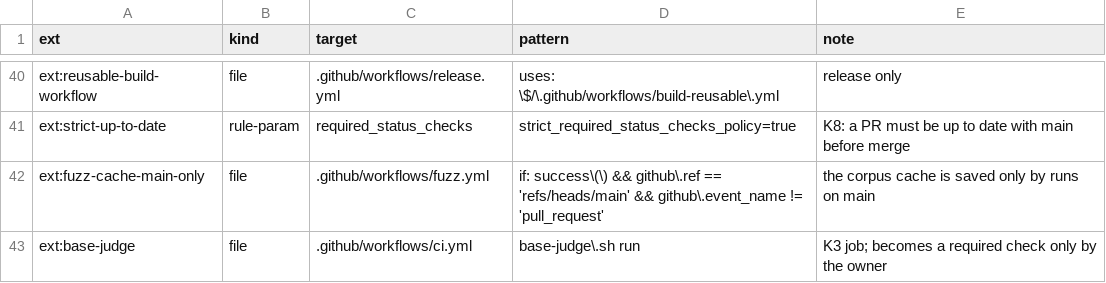
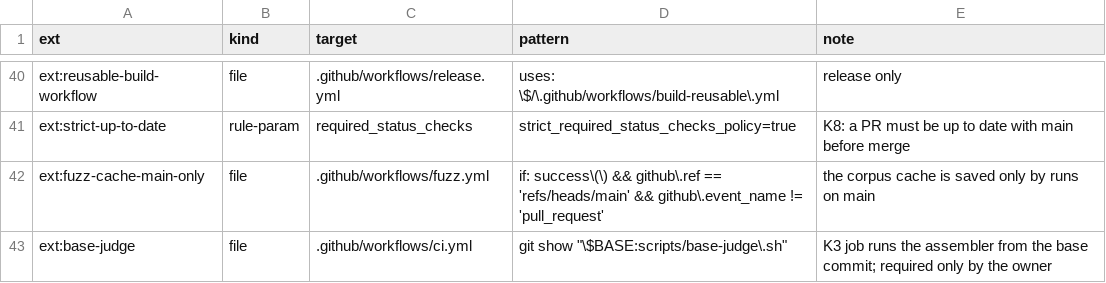
Before and after one commit to Demiurg-AU/rust-cicd-core, a TSV file: ext-controls.tsv, drawn as a sheet; only a part is shown, gaps mark what is left out.

```diff
--- a/ext-controls.tsv
+++ b/ext-controls.tsv
@@ -42,2 +42,2 @@ ext:strict-up-to-date	rule-param	required_status_checks	strict_required_status_c
 ext:fuzz-cache-main-only	file	.github/workflows/fuzz.yml	if: success\(\) && github\.ref == 'refs/heads/main' && github\.event_name != 'pull_request'	the corpus cache is saved only by runs on main
-ext:base-judge	file	.github/workflows/ci.yml	base-judge\.sh run	K3 job; becomes a required check only by the owner
+ext:base-judge	file	.github/workflows/ci.yml	git show "\$BASE:scripts/base-judge\.sh"	K3 job runs the assembler from the base commit; required only by the owner
```
Also changed, not shown: threat-model.tsv, 3 other files.
